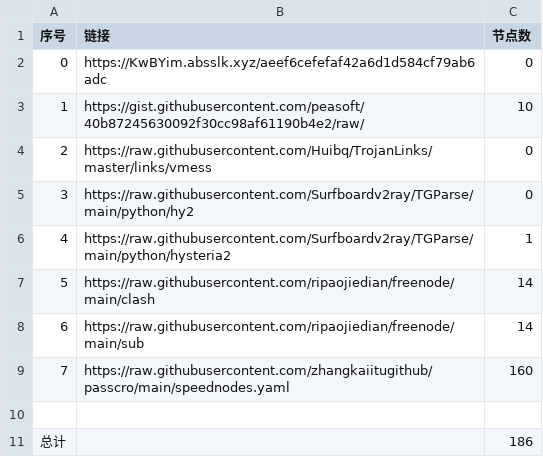
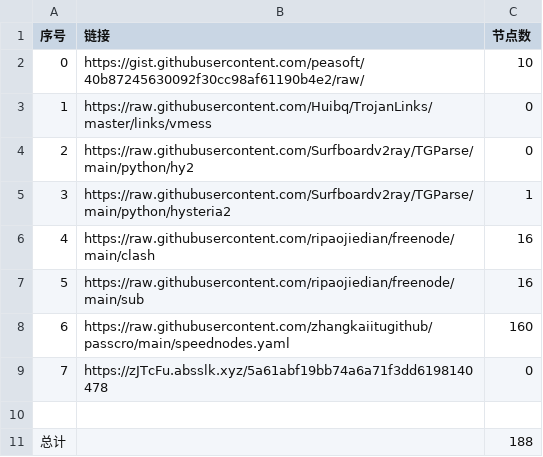
Before and after one commit to hahahahalipoterr/NoMoreWalls, a CSV file: list_result.csv, drawn as a sheet; removed rows and columns are numbered as before the commit, all else as after; the diff names each change by its address in the sheet, - before the commit and + after, or states it on an @@ line.

```diff
--- a/list_result.csv
+++ b/list_result.csv
-row 2: 0 | https://KwBYim.absslk.xyz/aeef6cefefaf42a6d1d584cf79ab6adc | 0
@@ column A (序号) renumbered between rows 2 and 8 @@
-C6:C7 (节点数): 14
+C6:C7 (节点数): 16
+row 9: 7 | https://zJTcFu.absslk.xyz/5a61abf19bb74a6a71f3dd6198140478 | 0
-C11 (节点数): 186
+C11 (节点数): 188
```
Also changed, not shown: 17 other files.
